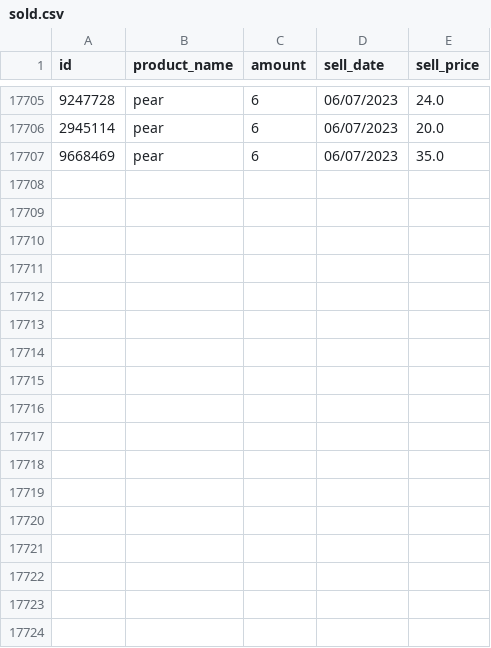
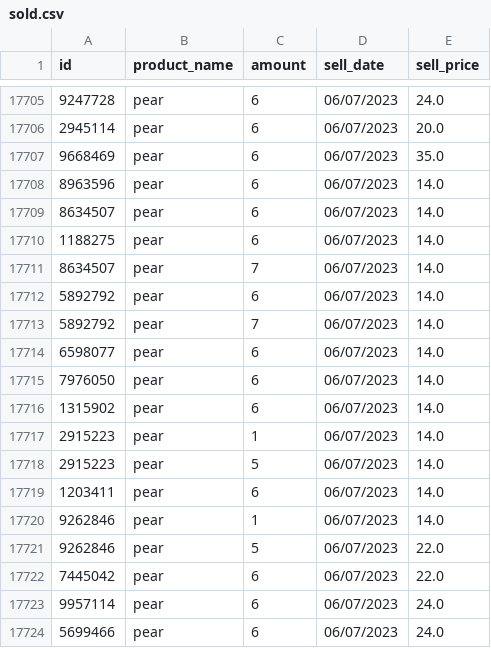
Before and after one commit to BADijkman/Super_Py, a CSV file: csv/sold.csv, drawn as a sheet; only a part is shown, gaps mark what is left out; the diff names each change by its address in the sheet, - before the commit and + after, or states it on an @@ line.

Commit message:
handle sell

```diff
--- a/csv/sold.csv
+++ b/csv/sold.csv
+row 17708: 8963596 | pear | 6 | 06/07/2023 | 14.0
+row 17709: 8634507 | pear | 6 | 06/07/2023 | 14.0
+row 17710: 1188275 | pear | 6 | 06/07/2023 | 14.0
+row 17711: 8634507 | pear | 7 | 06/07/2023 | 14.0
+row 17712: 5892792 | pear | 6 | 06/07/2023 | 14.0
+row 17713: 5892792 | pear | 7 | 06/07/2023 | 14.0
+row 17714: 6598077 | pear | 6 | 06/07/2023 | 14.0
+row 17715: 7976050 | pear | 6 | 06/07/2023 | 14.0
+row 17716: 1315902 | pear | 6 | 06/07/2023 | 14.0
+row 17717: 2915223 | pear | 1 | 06/07/2023 | 14.0
+row 17718: 2915223 | pear | 5 | 06/07/2023 | 14.0
+row 17719: 1203411 | pear | 6 | 06/07/2023 | 14.0
+row 17720: 9262846 | pear | 1 | 06/07/2023 | 14.0
+row 17721: 9262846 | pear | 5 | 06/07/2023 | 22.0
+row 17722: 7445042 | pear | 6 | 06/07/2023 | 22.0
+row 17723: 9957114 | pear | 6 | 06/07/2023 | 24.0
+row 17724: 5699466 | pear | 6 | 06/07/2023 | 24.0
```
Also changed, not shown: csv/purchase.csv, 2 other files.
